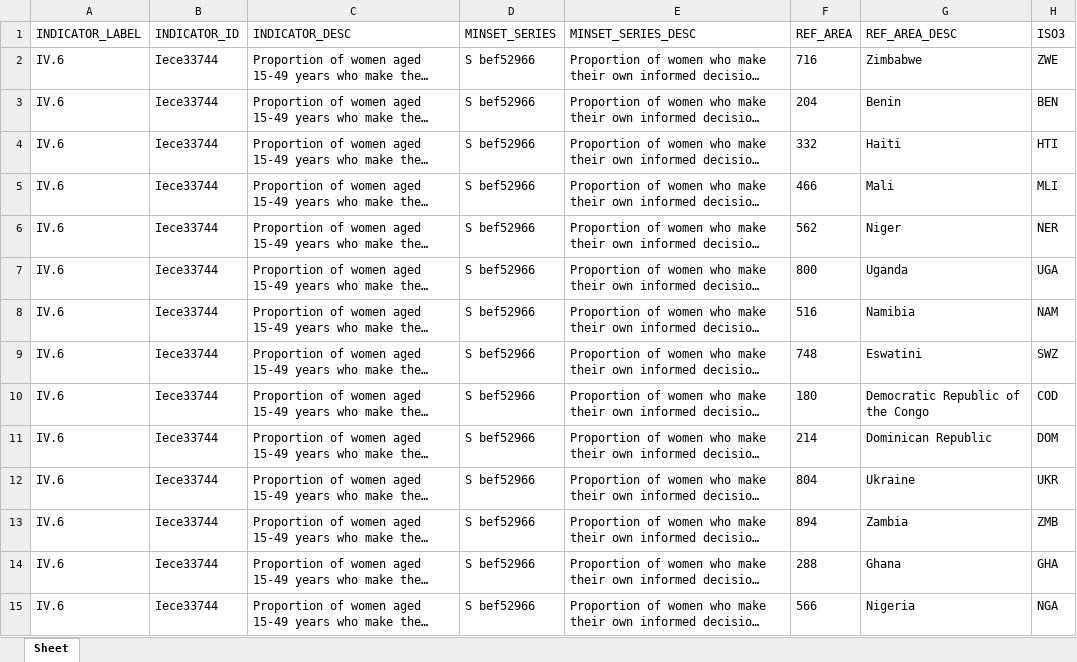
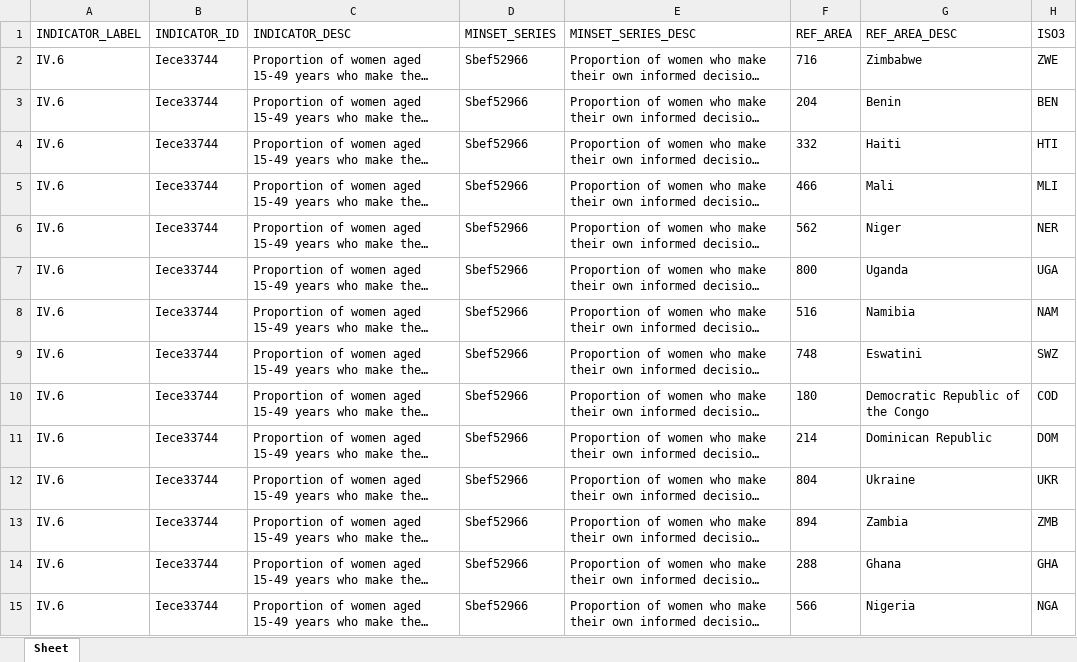
Before and after one commit to UNStats/gender_data_portal, an Excel workbook: source_data/IV_6__Iece33744_data.xlsx, sheet Sheet, drawn as a sheet; only a part is shown; long unchanged cells end in …; values as stored, in another font and other column widths than the file's, no borders; the diff covers the shown part only; the diff names each change by its address in the sheet, - before the commit and + after, or states it on an @@ line.

```diff
--- a/source_data/IV_6__Iece33744_data.xlsx (sheet Sheet)
+++ b/source_data/IV_6__Iece33744_data.xlsx (sheet Sheet)
-D2:D15 (MINSET_SERIES): S bef52966
+D2:D15 (MINSET_SERIES): Sbef52966
```
Also changed, not shown: 220 edited cells elsewhere in this sheet, master_data/catalog_series_old_and_new.xlsx, source_data/III_5__I784515d6_data.xlsx, 1 other file.
